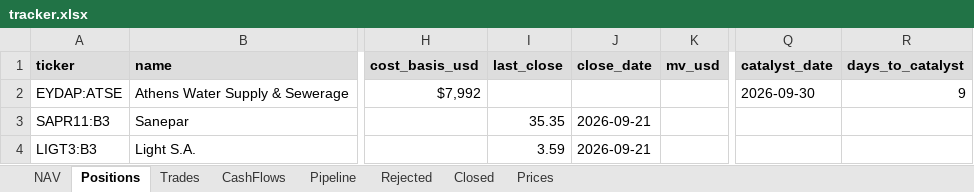
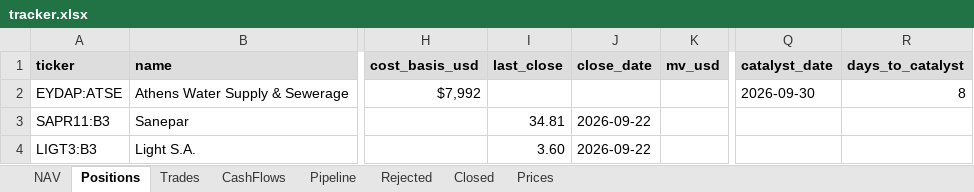
Before and after one commit to thmartinsmonteiro-netizen/hedgefund, an Excel workbook: reports/tracker.xlsx, sheet Positions, drawn as a sheet; only a part is shown, gaps mark what is left out; values as stored, in another font and other column widths than the file's, no borders; the diff names each change by its address in the sheet, - before the commit and + after, or states it on an @@ line.

```diff
--- a/reports/tracker.xlsx (sheet Positions)
+++ b/reports/tracker.xlsx (sheet Positions)
-R2 (days_to_catalyst): 9
+R2 (days_to_catalyst): 8
-I3 (last_close): 35.35
+I3 (last_close): 34.81
-J3:J4 (close_date): 2026-09-21
+J3:J4 (close_date): 2026-09-22
-I4 (last_close): 3.59
+I4 (last_close): 3.60
```
Also changed, not shown: sheet Prices, sheet NAV, 4 other files.
